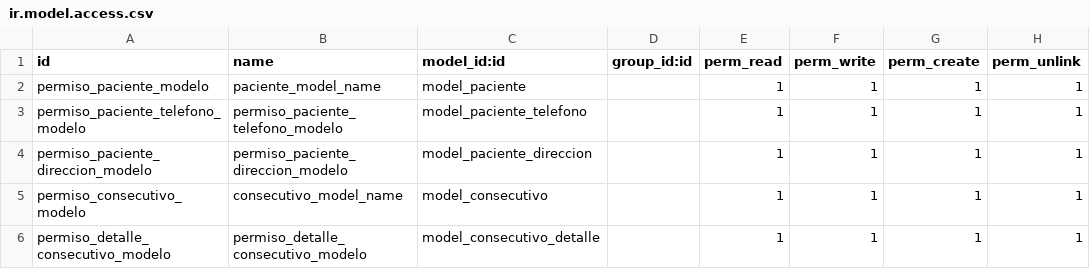
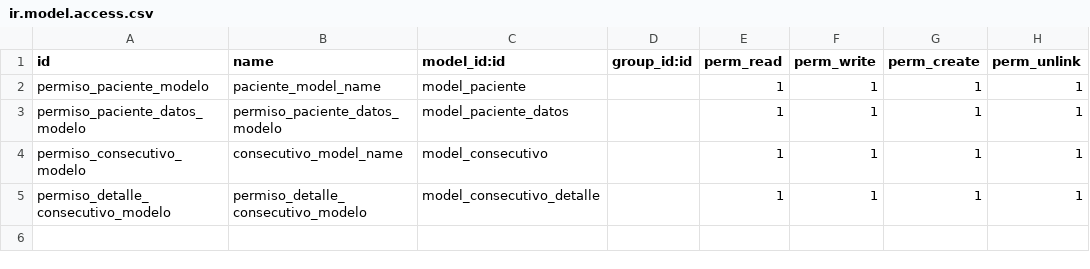
Before and after one commit to Victormmc143/Modulos, a CSV file: curso/security/ir.model.access.csv, drawn as a sheet.

```diff
--- a/curso/security/ir.model.access.csv
+++ b/curso/security/ir.model.access.csv
@@ -2,4 +2,3 @@ id,name,model_id:id,group_id:id,perm_read,perm_write,perm_create,perm_unlink
 permiso_paciente_modelo,paciente_model_name,model_paciente,,1,1,1,1
-permiso_paciente_telefono_modelo,permiso_paciente_telefono_modelo,model_paciente_telefono,,1,1,1,1
-permiso_paciente_direccion_modelo,permiso_paciente_direccion_modelo,model_paciente_direccion,,1,1,1,1
+permiso_paciente_datos_modelo,permiso_paciente_datos_modelo,model_paciente_datos,,1,1,1,1
 permiso_consecutivo_modelo,consecutivo_model_name,model_consecutivo,,1,1,1,1
```
Also changed, not shown: 3 other files.
